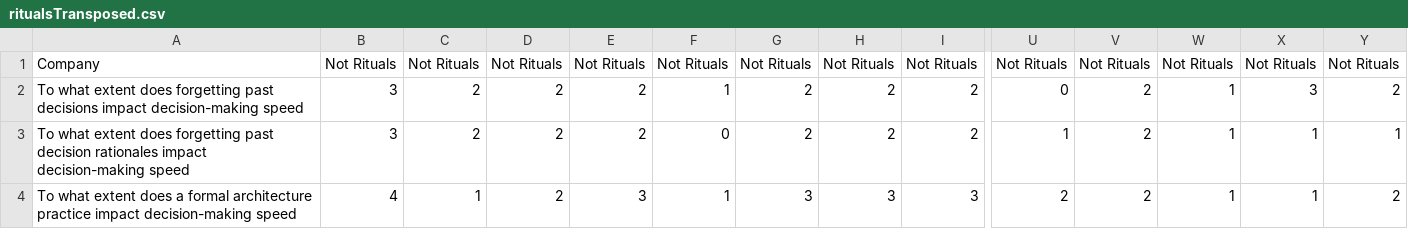
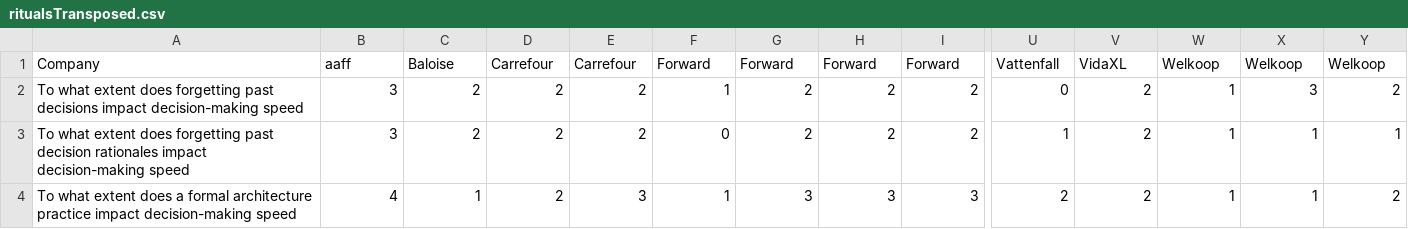
Before and after one commit to BrechtMorrhey/master-ea, a CSV file: data/rituals/ritualsTransposed.csv, drawn as a sheet; only a part is shown, gaps mark what is left out; the diff names each change by its address in the sheet, - before the commit and + after, or states it on an @@ line.

Commit message:
Added built-in support for Rituals vs Non-rituals ANOVA test

```diff
--- a/data/rituals/ritualsTransposed.csv
+++ b/data/rituals/ritualsTransposed.csv
-B1: Not Rituals
+B1: aaff
-C1: Not Rituals
+C1: Baloise
-D1: Not Rituals
+D1: Carrefour
-E1: Not Rituals
+E1: Carrefour
-F1: Not Rituals
+F1: Forward
-G1: Not Rituals
+G1: Forward
-H1: Not Rituals
+H1: Forward
-I1: Not Rituals
+I1: Forward
-U1: Not Rituals
+U1: Vattenfall
-V1: Not Rituals
+V1: VidaXL
-W1: Not Rituals
+W1: Welkoop
-X1: Not Rituals
+X1: Welkoop
-Y1: Not Rituals
+Y1: Welkoop
```
Also changed, not shown: 2 other files.
